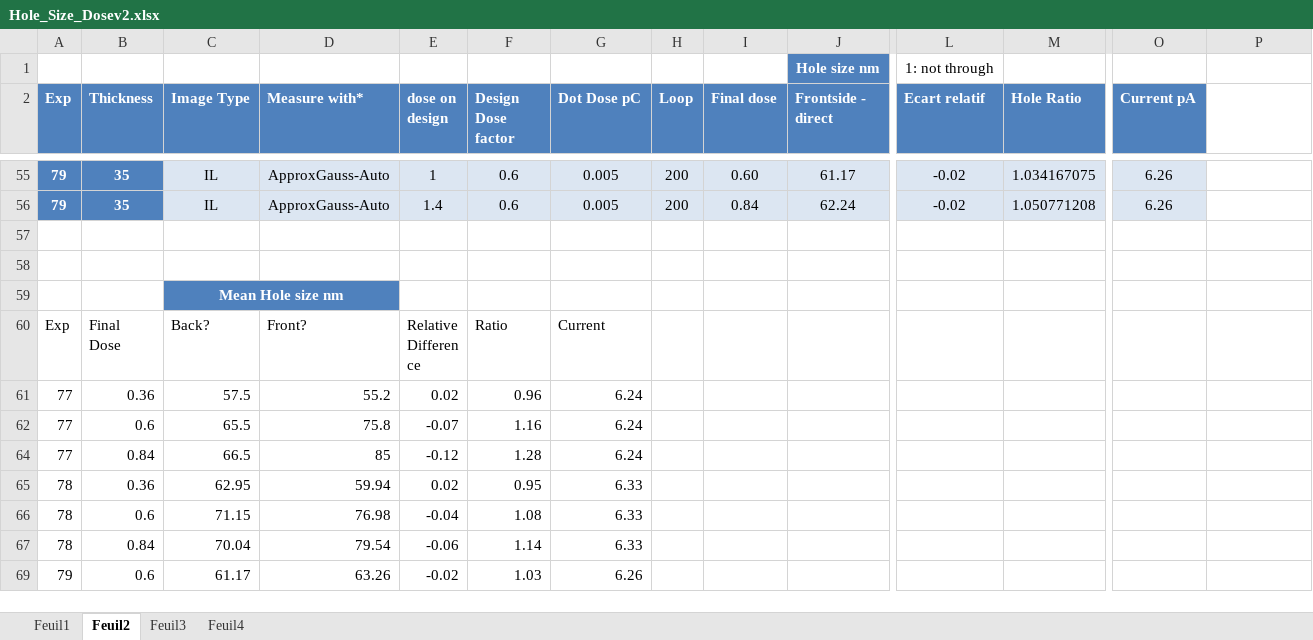
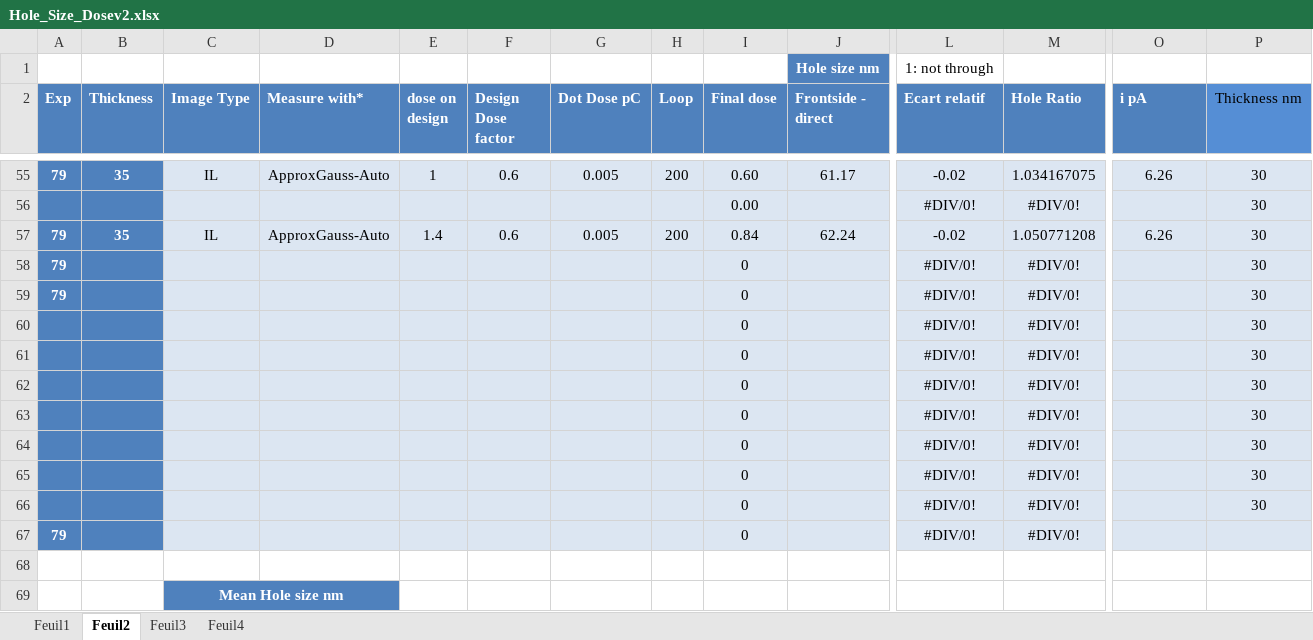
Before and after one commit to AdrienMau/Australie, an Excel workbook: Synthèse-Experiences/Hole_Size_Dosev2.xlsx, sheet Feuil2, drawn as a sheet; only a part is shown, gaps mark what is left out; the shorter side is filled out with more unchanged rows; values as stored, in another font and other column widths than the file's, no borders; charts and pictures and table styles not drawn; addresses are those after the commit; rows hold the shown columns only; the diff covers the shown part only; the diff names each change by its address in the sheet, - before the commit and + after, or states it on an @@ line.

```diff
--- a/Synthèse-Experiences/Hole_Size_Dosev2.xlsx (sheet Feuil2)
+++ b/Synthèse-Experiences/Hole_Size_Dosev2.xlsx (sheet Feuil2)
-O2: Current pA
+O2: i pA
-P2: (empty)
+P2: Thickness nm
-P2 fill: none
+P2 fill: #558ED5
-P55 (Thickness nm): (empty)
+P55 (Thickness nm): 30
-P55 fill: none
+P55 fill: #DCE6F2
+row 56:  |  |  |  |  |  |  |  | 0.00 |  | #DIV/0! | #DIV/0! |  | 30
-P57 (Thickness nm): (empty)
+P57 (Thickness nm): 30
-P57 fill: none
+P57 fill: #DCE6F2
-row 58: (empty)
+row 58: 79 |  |  |  |  |  |  |  | 0 |  | #DIV/0! | #DIV/0! |  | 30
-A58:B58 fill: none
+A58:B58 fill: #4F81BD
-C58:P58 fill: none
+C58:P58 fill: #DCE6F2
+row 59: 79 |  |  |  |  |  |  |  | 0 |  | #DIV/0! | #DIV/0! |  | 30
+row 60:  |  |  |  |  |  |  |  | 0 |  | #DIV/0! | #DIV/0! |  | 30
+row 61:  |  |  |  |  |  |  |  | 0 |  | #DIV/0! | #DIV/0! |  | 30
+row 62:  |  |  |  |  |  |  |  | 0 |  | #DIV/0! | #DIV/0! |  | 30
+row 63:  |  |  |  |  |  |  |  | 0 |  | #DIV/0! | #DIV/0! |  | 30
+row 64:  |  |  |  |  |  |  |  | 0 |  | #DIV/0! | #DIV/0! |  | 30
+row 65:  |  |  |  |  |  |  |  | 0 |  | #DIV/0! | #DIV/0! |  | 30
+row 66:  |  |  |  |  |  |  |  | 0 |  | #DIV/0! | #DIV/0! |  | 30
+row 67: 79 |  |  |  |  |  |  |  | 0 |  | #DIV/0! | #DIV/0!
```
Also changed, not shown: 26 edited cells and cell formats elsewhere in this sheet, sheet Feuil3, charts or pictures.
